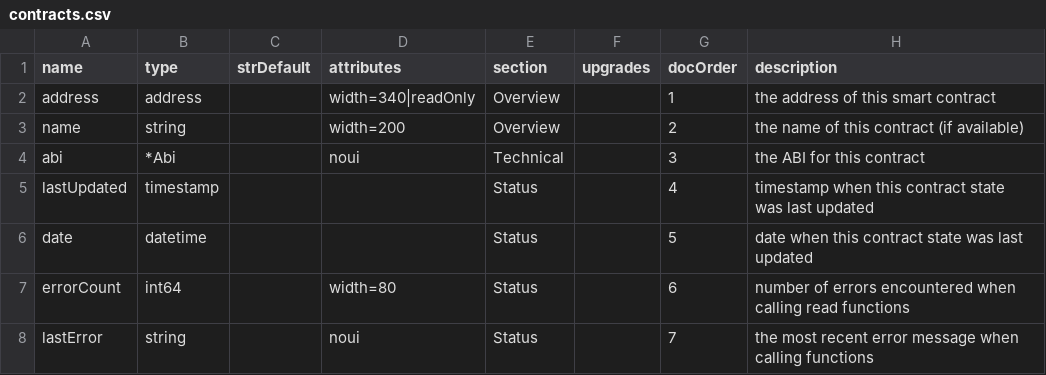
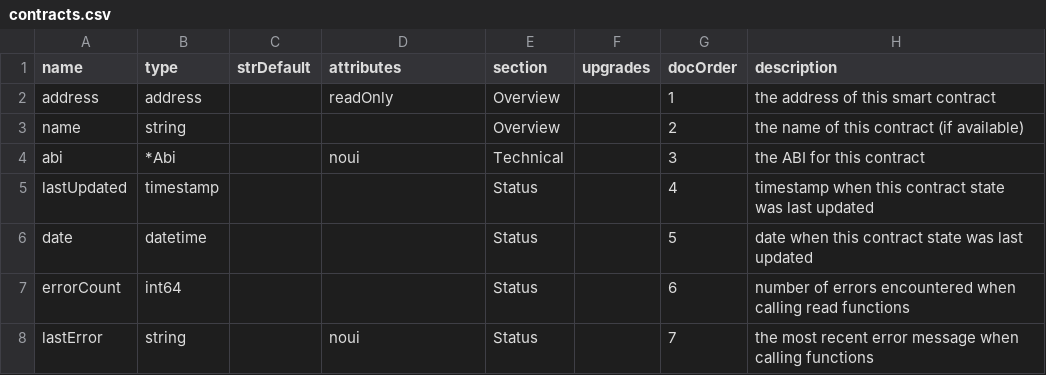
Before and after one commit to TrueBlocks/trueblocks-explorer, a CSV file: code_gen/templates/classDefinitions/fields/contracts.csv, drawn as a sheet; the diff names each change by its address in the sheet, - before the commit and + after, or states it on an @@ line.

```diff
--- a/code_gen/templates/classDefinitions/fields/contracts.csv
+++ b/code_gen/templates/classDefinitions/fields/contracts.csv
-D2 (attributes): width=340|readOnly
+D2 (attributes): readOnly
-D3 (attributes): width=200
+D3 (attributes): (empty)
-D7 (attributes): width=80
+D7 (attributes): (empty)
```
Also changed, not shown: code_gen/templates/classDefinitions/fields/abis.csv, code_gen/templates/classDefinitions/fields/assetcharts.csv, 19 other files.
